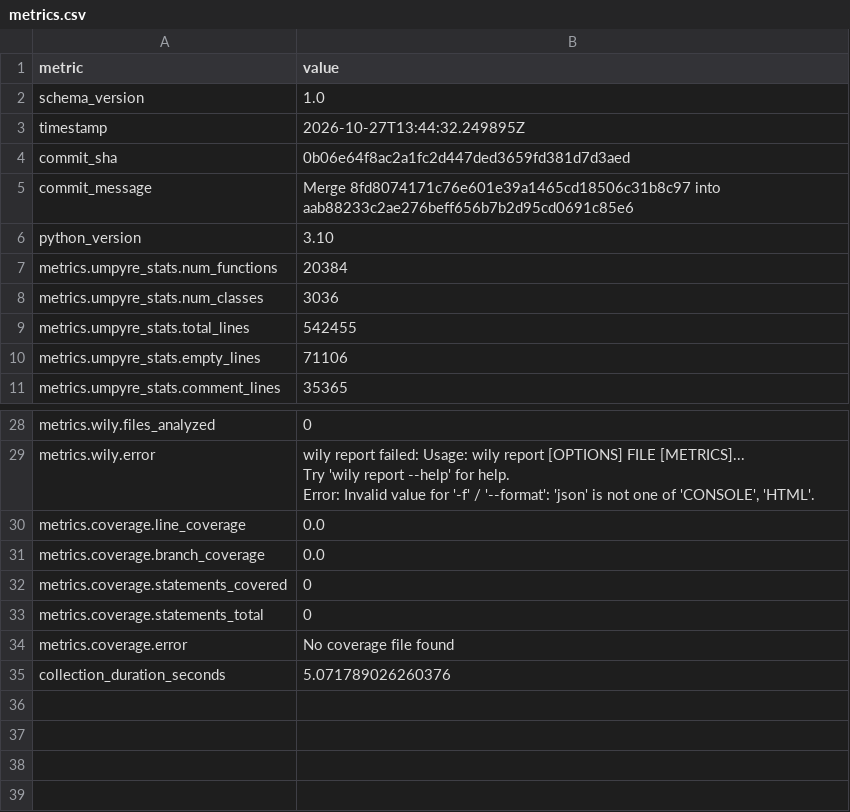
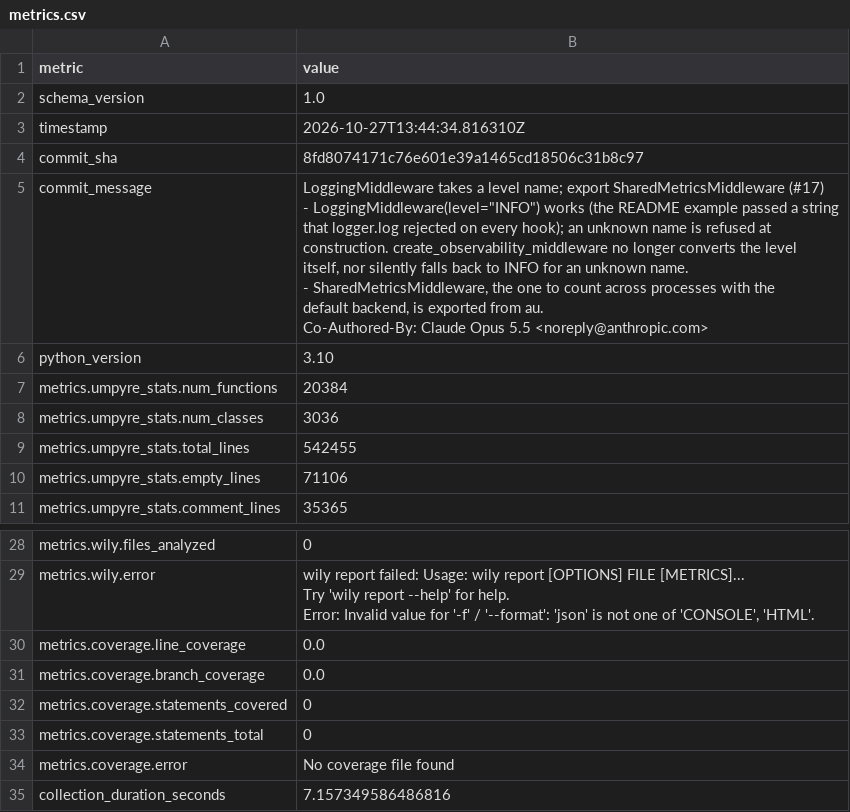
Before and after one commit to i2mint/au, a CSV file: metrics.csv, drawn as a sheet; only a part is shown, gaps mark what is left out.

Commit message:
Update metrics for 8fd8074

```diff
--- a/metrics.csv
+++ b/metrics.csv
@@ -2,5 +2,14 @@ metric,value
 schema_version,1.0
-timestamp,2026-10-27T13:44:32.249895Z
-commit_sha,0b06e64f8ac2a1fc2d447ded3659fd381d7d3aed
-commit_message,Merge 8fd8074171c76e601e39a1465cd18506c31b8c97 into aab88233c2ae276beff656b7b2d95cd0691c85e6
+timestamp,2026-10-27T13:44:34.816310Z
+commit_sha,8fd8074171c76e601e39a1465cd18506c31b8c97
+commit_message,"LoggingMiddleware takes a level name; export SharedMetricsMiddleware (#17)
+
+- LoggingMiddleware(level=""INFO"") works (the README example passed a string
+  that logger.log rejected on every hook); an unknown name is refused at
+  construction. create_observability_middleware no longer converts the level
+  itself, nor silently falls back to INFO for an unknown name.
+- SharedMetricsMiddleware, the one to count across processes with the
+  default backend, is exported from au.
+
+Co-Authored-By: Claude Opus 5.5 <noreply@anthropic.com>"
 python_version,3.10
@@ -38,2 +47,2 @@ metrics.coverage.statements_total,0
 metrics.coverage.error,No coverage file found
-collection_duration_seconds,5.071789026260376
+collection_duration_seconds,7.157349586486816
```
Also changed, not shown: 2 other files.
